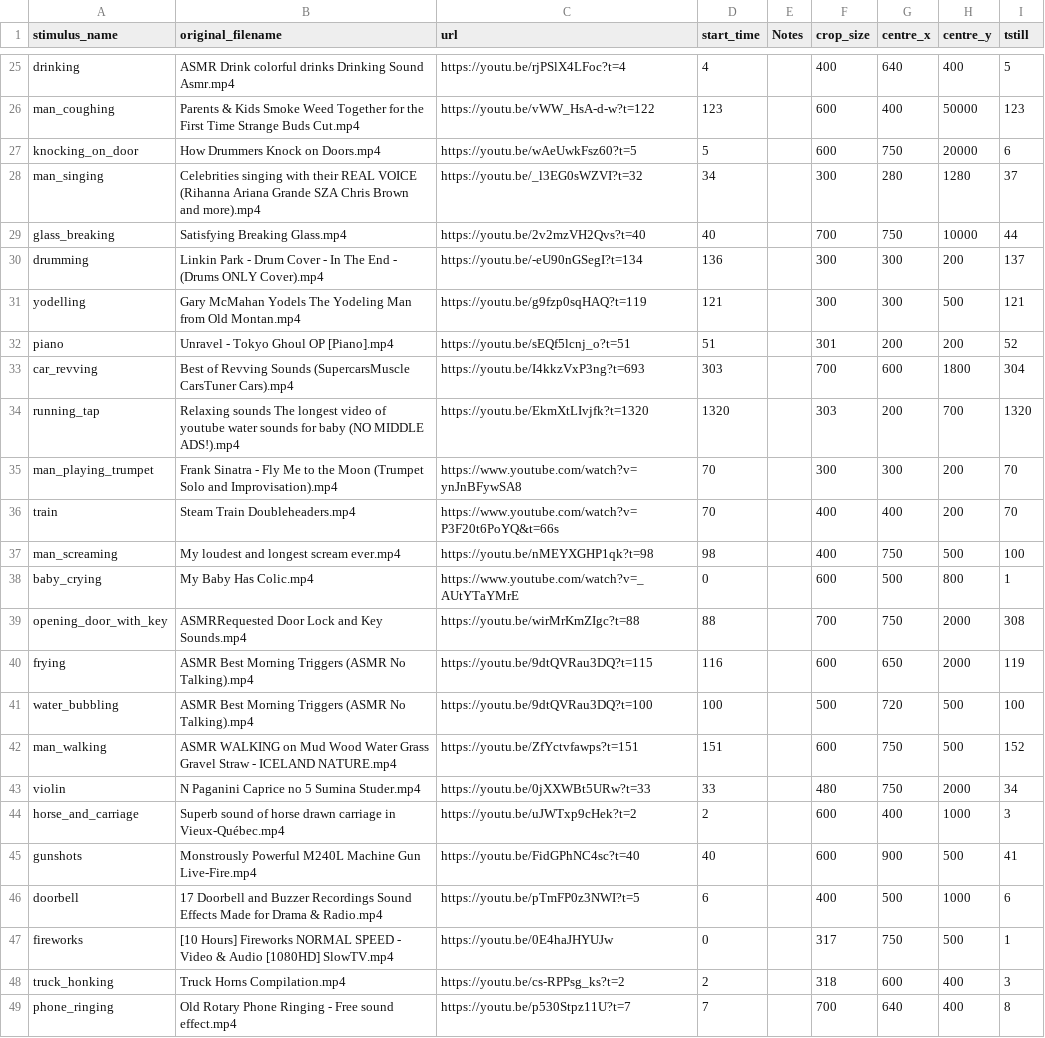
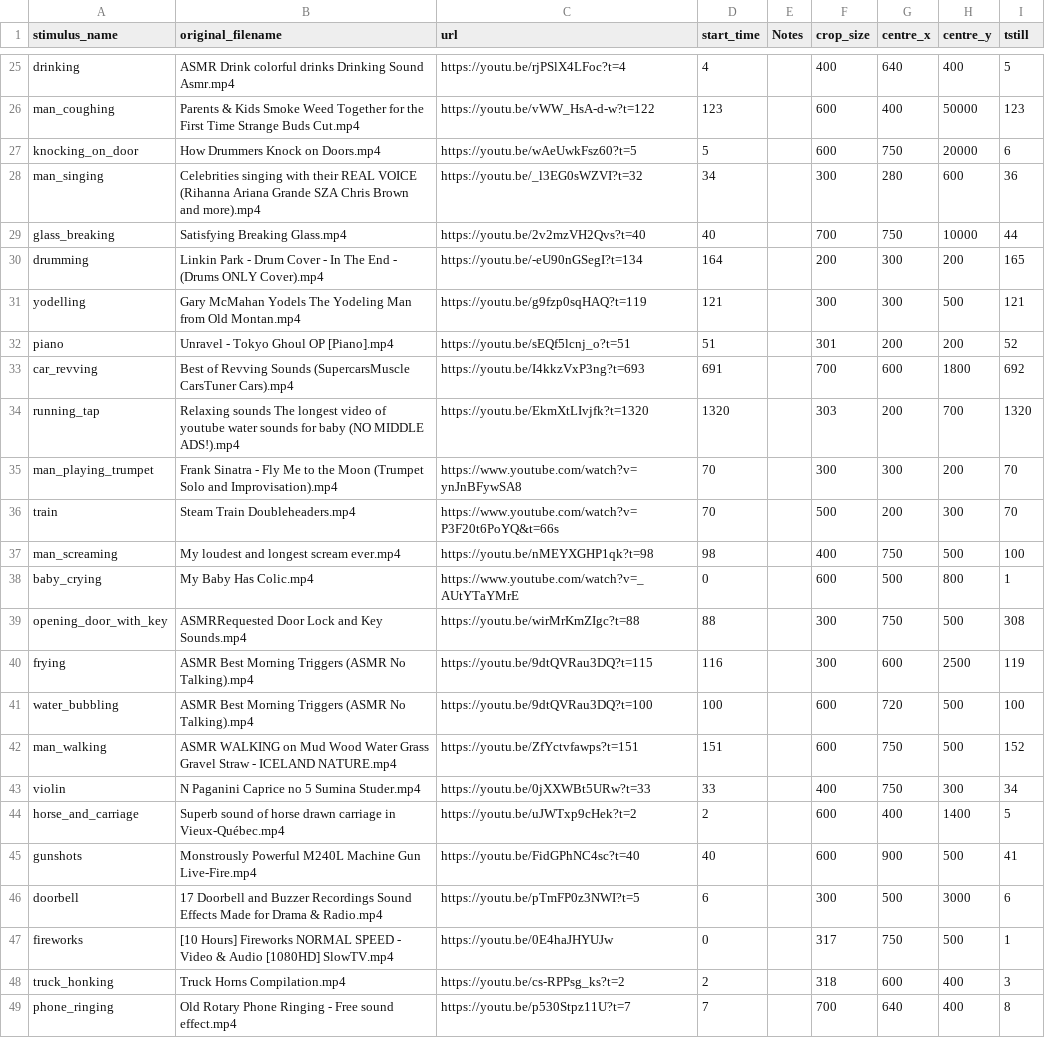
Before and after one commit to Taranks7/AVIMA, a CSV file: stimuli.csv, drawn as a sheet; only a part is shown, gaps mark what is left out; the diff covers the shown part only.

Commit message:
Add files via upload

```diff
--- a/stimuli.csv
+++ b/stimuli.csv
@@ -27,21 +27,21 @@ man_coughing,Parents & Kids Smoke Weed Together for the First Time  Strange Buds
 knocking_on_door,How Drummers Knock on Doors.mp4,https://youtu.be/wAeUwkFsz60?t=5,5,,600,750,20000,6,,,
-man_singing,Celebrities singing with their REAL VOICE (Rihanna Ariana Grande SZA Chris Brown and more).mp4,https://youtu.be/_l3EG0sWZVI?t=32,34,,300,280,1280,37,,,
+man_singing,Celebrities singing with their REAL VOICE (Rihanna Ariana Grande SZA Chris Brown and more).mp4,https://youtu.be/_l3EG0sWZVI?t=32,34,,300,280,600,36,,,
 glass_breaking,Satisfying Breaking Glass.mp4,https://youtu.be/2v2mzVH2Qvs?t=40,40,,700,750,10000,44,,,
-drumming,Linkin Park - Drum Cover - In The End - (Drums ONLY Cover).mp4,https://youtu.be/-eU90nGSegI?t=134,136,,300,300,200,137,,,
+drumming,Linkin Park - Drum Cover - In The End - (Drums ONLY Cover).mp4,https://youtu.be/-eU90nGSegI?t=134,164,,200,300,200,165,,,
 yodelling,Gary McMahan Yodels The Yodeling Man from Old Montan.mp4,https://youtu.be/g9fzp0sqHAQ?t=119,121,,300,300,500,121,,,
 piano,Unravel - Tokyo Ghoul OP [Piano].mp4,https://youtu.be/sEQf5lcnj_o?t=51,51,,301,200,200,52,,,
-car_revving,Best of Revving Sounds (SupercarsMuscle CarsTuner Cars).mp4,https://youtu.be/I4kkzVxP3ng?t=693,303,,700,600,1800,304,,,
+car_revving,Best of Revving Sounds (SupercarsMuscle CarsTuner Cars).mp4,https://youtu.be/I4kkzVxP3ng?t=693,691,,700,600,1800,692,,,
 running_tap,Relaxing sounds The longest video of youtube water sounds for baby (NO MIDDLE ADS!).mp4,https://youtu.be/EkmXtLIvjfk?t=1320,1320,,303,200,700,1320,,,
 man_playing_trumpet,Frank Sinatra - Fly Me to the Moon (Trumpet Solo and Improvisation).mp4,https://www.youtube.com/watch?v=ynJnBFywSA8,70,,300,300,200,70,,,
-train,Steam Train Doubleheaders.mp4,https://www.youtube.com/watch?v=P3F20t6PoYQ&t=66s,70,,400,400,200,70,,,
+train,Steam Train Doubleheaders.mp4,https://www.youtube.com/watch?v=P3F20t6PoYQ&t=66s,70,,500,200,300,70,,,
 man_screaming,My loudest and longest scream ever.mp4,https://youtu.be/nMEYXGHP1qk?t=98,98,,400,750,500,100,,,
 baby_crying,My Baby Has Colic.mp4,https://www.youtube.com/watch?v=_AUtYTaYMrE,0,,600,500,800,1,,,
-opening_door_with_key,ASMRRequested Door Lock and Key Sounds.mp4,https://youtu.be/wirMrKmZIgc?t=88,88,,700,750,2000,308,,,
-frying,ASMR Best Morning Triggers (ASMR No Talking).mp4,https://youtu.be/9dtQVRau3DQ?t=115,116,,600,650,2000,119,,,
-water_bubbling,ASMR Best Morning Triggers (ASMR No Talking).mp4,https://youtu.be/9dtQVRau3DQ?t=100,100,,500,720,500,100,,,
+opening_door_with_key,ASMRRequested Door Lock and Key Sounds.mp4,https://youtu.be/wirMrKmZIgc?t=88,88,,300,750,500,308,,,
+frying,ASMR Best Morning Triggers (ASMR No Talking).mp4,https://youtu.be/9dtQVRau3DQ?t=115,116,,300,600,2500,119,,,
+water_bubbling,ASMR Best Morning Triggers (ASMR No Talking).mp4,https://youtu.be/9dtQVRau3DQ?t=100,100,,600,720,500,100,,,
 man_walking,ASMR WALKING on Mud  Wood  Water  Grass  Gravel  Straw - ICELAND NATURE.mp4,https://youtu.be/ZfYctvfawps?t=151,151,,600,750,500,152,,,
-violin,N Paganini Caprice no 5  Sumina Studer.mp4,https://youtu.be/0jXXWBt5URw?t=33,33,,480,750,2000,34,,,
-horse_and_carriage,Superb sound of horse drawn carriage in Vieux-Québec.mp4,https://youtu.be/uJWTxp9cHek?t=2,2,,600,400,1000,3,,,
+violin,N Paganini Caprice no 5  Sumina Studer.mp4,https://youtu.be/0jXXWBt5URw?t=33,33,,400,750,300,34,,,
+horse_and_carriage,Superb sound of horse drawn carriage in Vieux-Québec.mp4,https://youtu.be/uJWTxp9cHek?t=2,2,,600,400,1400,5,,,
 gunshots,Monstrously Powerful M240L Machine Gun Live-Fire.mp4,https://youtu.be/FidGPhNC4sc?t=40,40,,600,900,500,41,,,
-doorbell,17 Doorbell and Buzzer  Recordings   Sound Effects Made for Drama & Radio.mp4,https://youtu.be/pTmFP0z3NWI?t=5,6,,400,500,1000,6,,,
+doorbell,17 Doorbell and Buzzer  Recordings   Sound Effects Made for Drama & Radio.mp4,https://youtu.be/pTmFP0z3NWI?t=5,6,,300,500,3000,6,,,
 fireworks,[10 Hours] Fireworks NORMAL SPEED - Video & Audio [1080HD] SlowTV.mp4,https://youtu.be/0E4haJHYUJw,0,,317,750,500,1,,,
```
Also changed, not shown: 15 edited cells elsewhere in this file.
